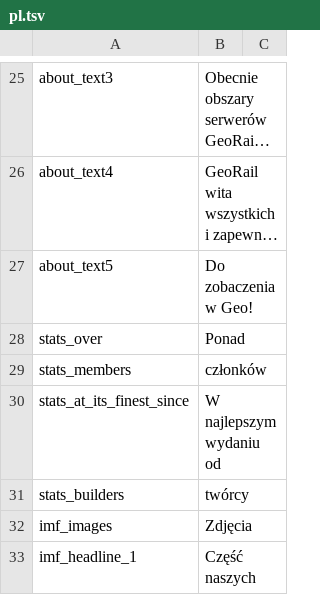
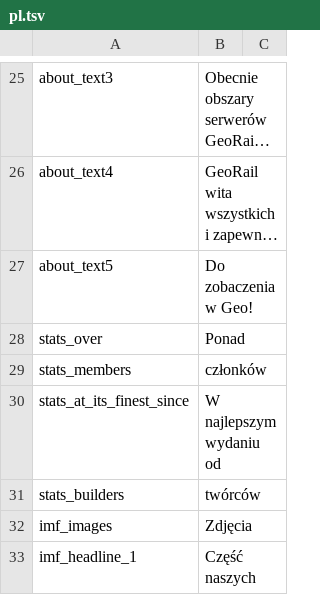
Before and after one commit to Just-Noone/georail-web, a TSV file: public/assets/lang/pl.tsv, drawn as a sheet; only a part is shown, gaps mark what is left out; long unchanged cells end in ….

```diff
--- a/public/assets/lang/pl.tsv
+++ b/public/assets/lang/pl.tsv
@@ -30,3 +30,3 @@ stats_members	członków
 stats_at_its_finest_since	W najlepszym wydaniu od	
-stats_builders	twórcy	
+stats_builders	twórców
 imf_images	Zdjęcia	
```
Also changed, not shown: 2 other files.
